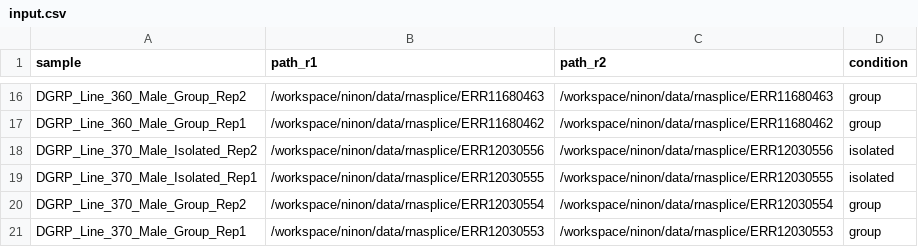
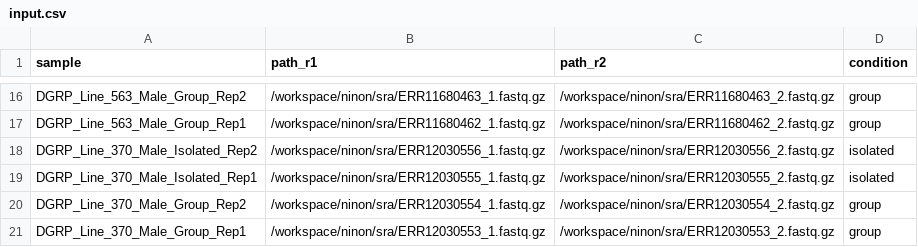
Before and after one commit to Nine-s/description_prototype, a CSV file: generated_workflow/input.csv, drawn as a sheet; only a part is shown, gaps mark what is left out; the diff covers the shown part only; the diff names each change by its address in the sheet, - before the commit and + after, or states it on an @@ line.

```diff
--- a/generated_workflow/input.csv
+++ b/generated_workflow/input.csv
-A16 (sample): DGRP_Line_360_Male_Group_Rep2
+A16 (sample): DGRP_Line_563_Male_Group_Rep2
-B16 (path_r1): /workspace/ninon/data/rnasplice/ERR11680463
+B16 (path_r1): /workspace/ninon/sra/ERR11680463_1.fastq.gz
-C16 (path_r2): /workspace/ninon/data/rnasplice/ERR11680463
+C16 (path_r2): /workspace/ninon/sra/ERR11680463_2.fastq.gz
-A17 (sample): DGRP_Line_360_Male_Group_Rep1
+A17 (sample): DGRP_Line_563_Male_Group_Rep1
-B17 (path_r1): /workspace/ninon/data/rnasplice/ERR11680462
+B17 (path_r1): /workspace/ninon/sra/ERR11680462_1.fastq.gz
-C17 (path_r2): /workspace/ninon/data/rnasplice/ERR11680462
+C17 (path_r2): /workspace/ninon/sra/ERR11680462_2.fastq.gz
-B18 (path_r1): /workspace/ninon/data/rnasplice/ERR12030556
+B18 (path_r1): /workspace/ninon/sra/ERR12030556_1.fastq.gz
-C18 (path_r2): /workspace/ninon/data/rnasplice/ERR12030556
+C18 (path_r2): /workspace/ninon/sra/ERR12030556_2.fastq.gz
-B19 (path_r1): /workspace/ninon/data/rnasplice/ERR12030555
+B19 (path_r1): /workspace/ninon/sra/ERR12030555_1.fastq.gz
-C19 (path_r2): /workspace/ninon/data/rnasplice/ERR12030555
+C19 (path_r2): /workspace/ninon/sra/ERR12030555_2.fastq.gz
-B20 (path_r1): /workspace/ninon/data/rnasplice/ERR12030554
+B20 (path_r1): /workspace/ninon/sra/ERR12030554_1.fastq.gz
-C20 (path_r2): /workspace/ninon/data/rnasplice/ERR12030554
+C20 (path_r2): /workspace/ninon/sra/ERR12030554_2.fastq.gz
-B21 (path_r1): /workspace/ninon/data/rnasplice/ERR12030553
+B21 (path_r1): /workspace/ninon/sra/ERR12030553_1.fastq.gz
-C21 (path_r2): /workspace/ninon/data/rnasplice/ERR12030553
+C21 (path_r2): /workspace/ninon/sra/ERR12030553_2.fastq.gz
```
Also changed, not shown: 30 edited cells elsewhere in this file, 21 other files.
